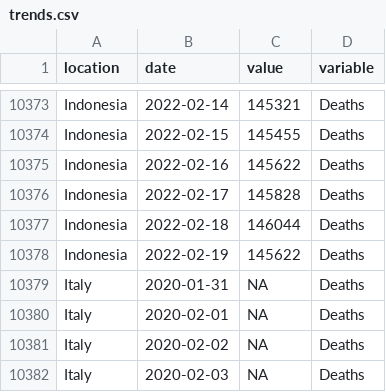
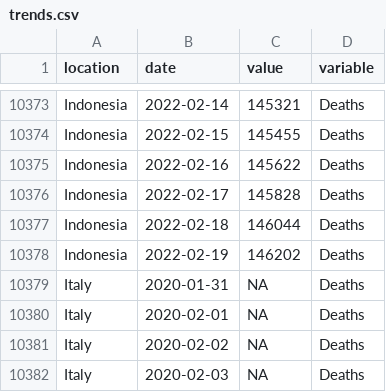
Before and after one commit to pixgarden/scrape-automation, a CSV file: trends.csv, drawn as a sheet; only a part is shown, gaps mark what is left out.

```diff
--- a/trends.csv
+++ b/trends.csv
@@ -10377,3 +10377,3 @@ Indonesia,2022-02-17,145828,Deaths
 Indonesia,2022-02-18,146044,Deaths
-Indonesia,2022-02-19,145622,Deaths
+Indonesia,2022-02-19,146202,Deaths
 Italy,2020-01-31,NA,Deaths
```
Also changed, not shown: did_plot.csv, policy_stringency.csv, 3 other files.
